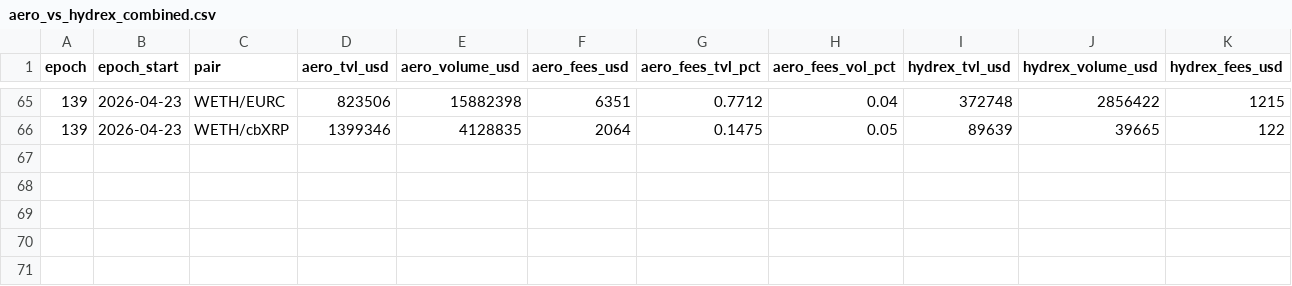
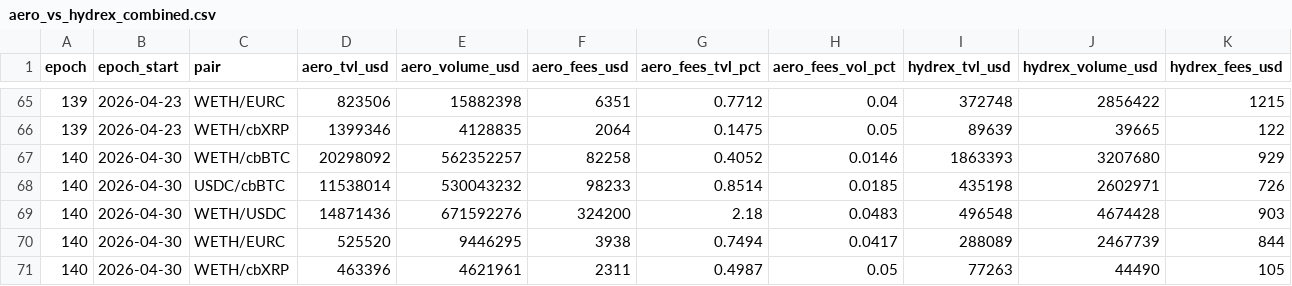
Before and after one commit to RichJamo/hydrex-lp-selection, a CSV file: data/aero_vs_hydrex_combined.csv, drawn as a sheet; only a part is shown, gaps mark what is left out; rows hold the shown columns only; the diff names each change by its address in the sheet, - before the commit and + after, or states it on an @@ line.

```diff
--- a/data/aero_vs_hydrex_combined.csv
+++ b/data/aero_vs_hydrex_combined.csv
+row 67: 140 | 2026-04-30 | WETH/cbBTC | 20298092 | 562352257 | 82258 | 0.4052 | 0.0146 | 1863393 | 3207680 | 929
+row 68: 140 | 2026-04-30 | USDC/cbBTC | 11538014 | 530043232 | 98233 | 0.8514 | 0.0185 | 435198 | 2602971 | 726
+row 69: 140 | 2026-04-30 | WETH/USDC | 14871436 | 671592276 | 324200 | 2.18 | 0.0483 | 496548 | 4674428 | 903
+row 70: 140 | 2026-04-30 | WETH/EURC | 525520 | 9446295 | 3938 | 0.7494 | 0.0417 | 288089 | 2467739 | 844
+row 71: 140 | 2026-04-30 | WETH/cbXRP | 463396 | 4621961 | 2311 | 0.4987 | 0.05 | 77263 | 44490 | 105
```
Also changed, not shown: 1 other file.
